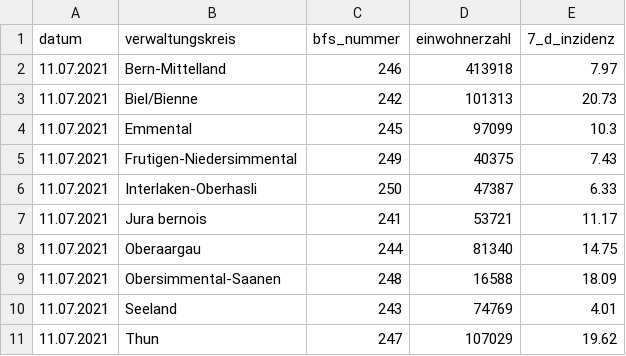
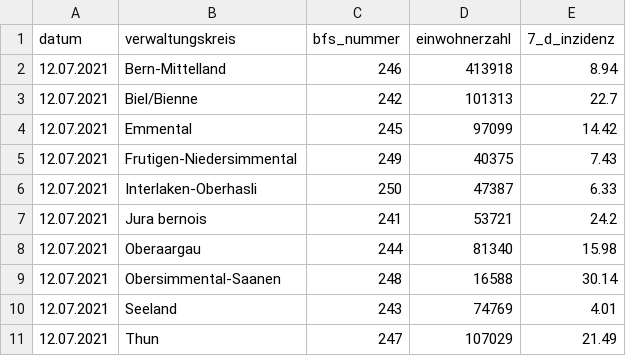
Before and after one commit to openDataBE/covid19Data, a CSV file: 7_d_inzidenz_verwaltungskreis.csv, drawn as a sheet.

Commit message:
Automatic commit of 7_d_inzidenz_verwaltungskreis.csv

```diff
--- a/7_d_inzidenz_verwaltungskreis.csv
+++ b/7_d_inzidenz_verwaltungskreis.csv
@@ -1,11 +1,11 @@
 "datum","verwaltungskreis","bfs_nummer","einwohnerzahl","7_d_inzidenz"
-"11.07.2021","Bern-Mittelland","246","413918","7.97"
-"11.07.2021","Biel/Bienne","242","101313","20.73"
-"11.07.2021","Emmental","245","97099","10.3"
-"11.07.2021","Frutigen-Niedersimmental","249","40375","7.43"
-"11.07.2021","Interlaken-Oberhasli","250","47387","6.33"
-"11.07.2021","Jura bernois","241","53721","11.17"
-"11.07.2021","Oberaargau","244","81340","14.75"
-"11.07.2021","Obersimmental-Saanen","248","16588","18.09"
-"11.07.2021","Seeland","243","74769","4.01"
-"11.07.2021","Thun","247","107029","19.62"
+"12.07.2021","Bern-Mittelland","246","413918","8.94"
+"12.07.2021","Biel/Bienne","242","101313","22.7"
+"12.07.2021","Emmental","245","97099","14.42"
+"12.07.2021","Frutigen-Niedersimmental","249","40375","7.43"
+"12.07.2021","Interlaken-Oberhasli","250","47387","6.33"
+"12.07.2021","Jura bernois","241","53721","24.2"
+"12.07.2021","Oberaargau","244","81340","15.98"
+"12.07.2021","Obersimmental-Saanen","248","16588","30.14"
+"12.07.2021","Seeland","243","74769","4.01"
+"12.07.2021","Thun","247","107029","21.49"
```
